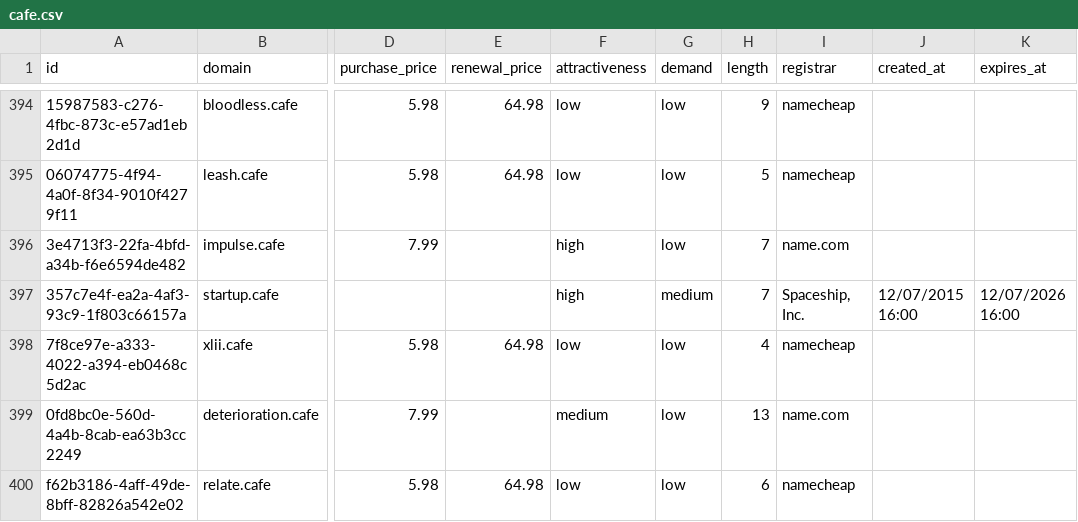
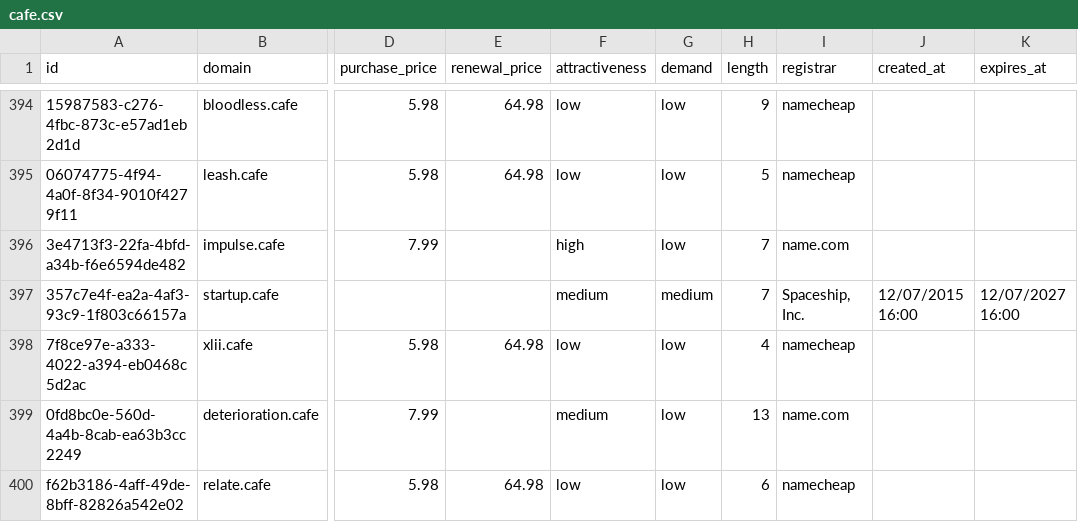
Before and after one commit to UniqueDomains/cafe-oneword-domains, a CSV file: cafe.csv, drawn as a sheet; only a part is shown, gaps mark what is left out; the diff names each change by its address in the sheet, - before the commit and + after, or states it on an @@ line.

Commit message:
Domains update

```diff
--- a/cafe.csv
+++ b/cafe.csv
-F397 (attractiveness): high
+F397 (attractiveness): medium
-K397 (expires_at): 12/07/2026 16:00
+K397 (expires_at): 12/07/2027 16:00
```
Also changed, not shown: 4 other files.
